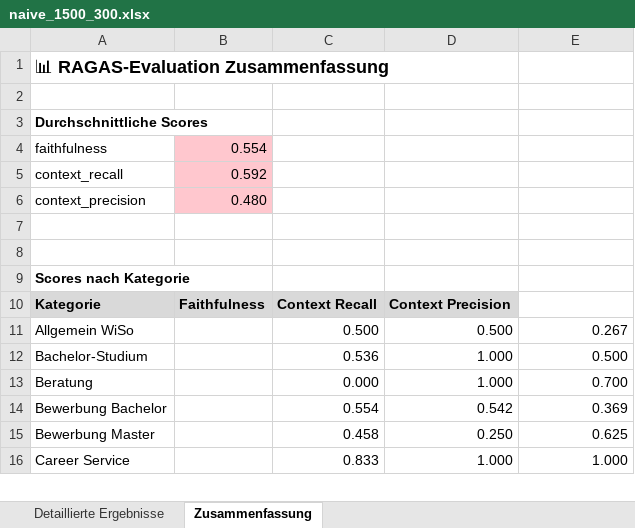
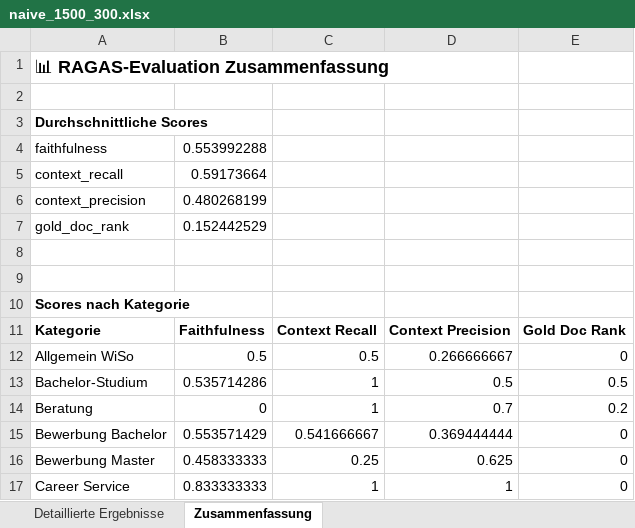
Before and after one commit to sebastianuzk/uzk-masterarbeit, an Excel workbook: src/evaluation/data/Backup/naive_1500_300.xlsx, sheet Zusammenfassung, drawn as a sheet; only a part is shown; values as stored, in another font and other column widths than the file's, no borders; removed rows and columns are numbered as before the commit, all else as after; the diff covers the shown part only; the diff names each change by its address in the sheet, - before the commit and + after, or states it on an @@ line.

```diff
--- a/src/evaluation/data/Backup/naive_1500_300.xlsx (sheet Zusammenfassung)
+++ b/src/evaluation/data/Backup/naive_1500_300.xlsx (sheet Zusammenfassung)
-A1:D1 merged
-B4: 0.554
+B4: 0.553992288
-B4:B6 fill: #FFC7CE
+B4:B6 fill: none
-B5: 0.592
+B5: 0.59173664
-B6: 0.480
+B6: 0.480268199
+row 7: gold_doc_rank | 0.152442529
-A11:D11 fill: #D9D9D9
+A11:D11 fill: none
-E11: (empty)
+E11: Gold Doc Rank
-B12: (empty)
+B12: 0.5
-C12: 0.500
+C12: 0.5
-D12: 0.500
+D12: 0.266666667
-E12: 0.267
+E12: 0
-B13: (empty)
+B13: 0.535714286
-C13: 0.536
+C13: 1
-D13: 1.000
+D13: 0.5
-E13: 0.500
+E13: 0.5
-B14: (empty)
+B14: 0
-C14: 0.000
+C14: 1
-D14: 1.000
+D14: 0.7
-E14: 0.700
+E14: 0.2
-B15: (empty)
+B15: 0.553571429
-C15: 0.554
+C15: 0.541666667
-D15: 0.542
+D15: 0.369444444
-E15: 0.369
+E15: 0
-B16: (empty)
+B16: 0.458333333
-C16: 0.458
+C16: 0.25
-D16: 0.250
+D16: 0.625
-E16: 0.625
+E16: 0
-B17: (empty)
+B17: 0.833333333
-C17: 0.833
+C17: 1
-D17: 1.000
+D17: 1
-E17: 1.000
+E17: 0
```
Also changed, not shown: 65 edited cells and cell formats elsewhere in this sheet, src/evaluation/data/Backup/naive_1750_200.xlsx, src/evaluation/data/Backup/naive_1750_300.xlsx, 20 other files.
